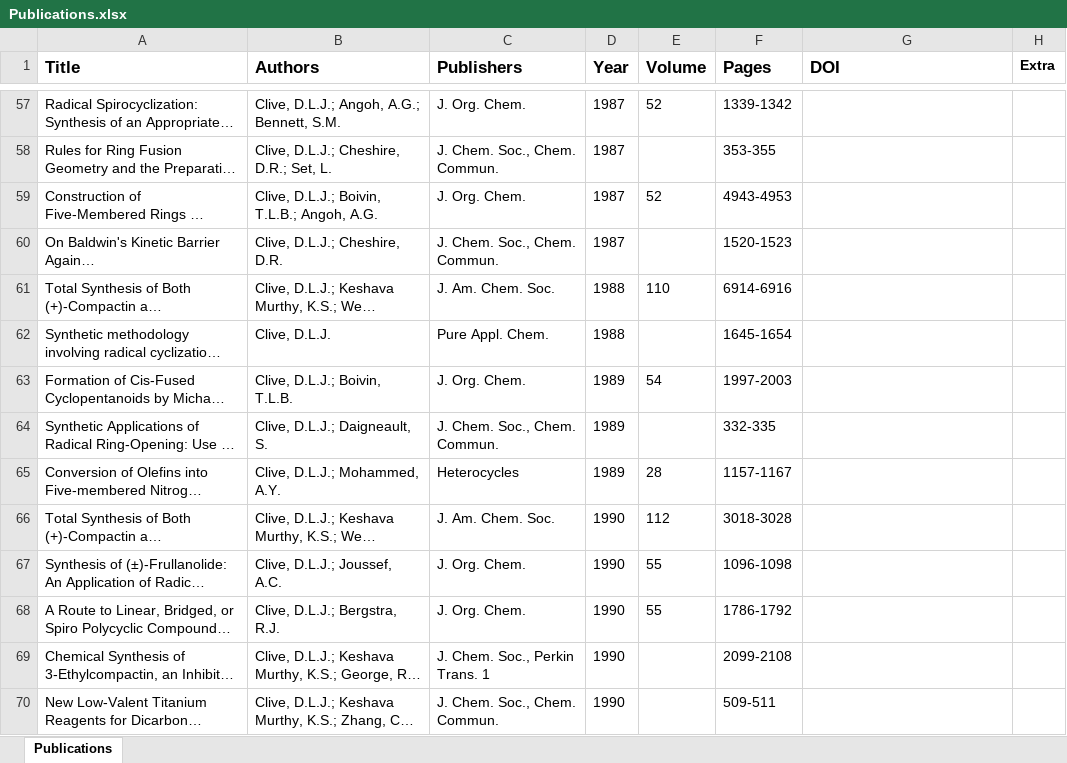
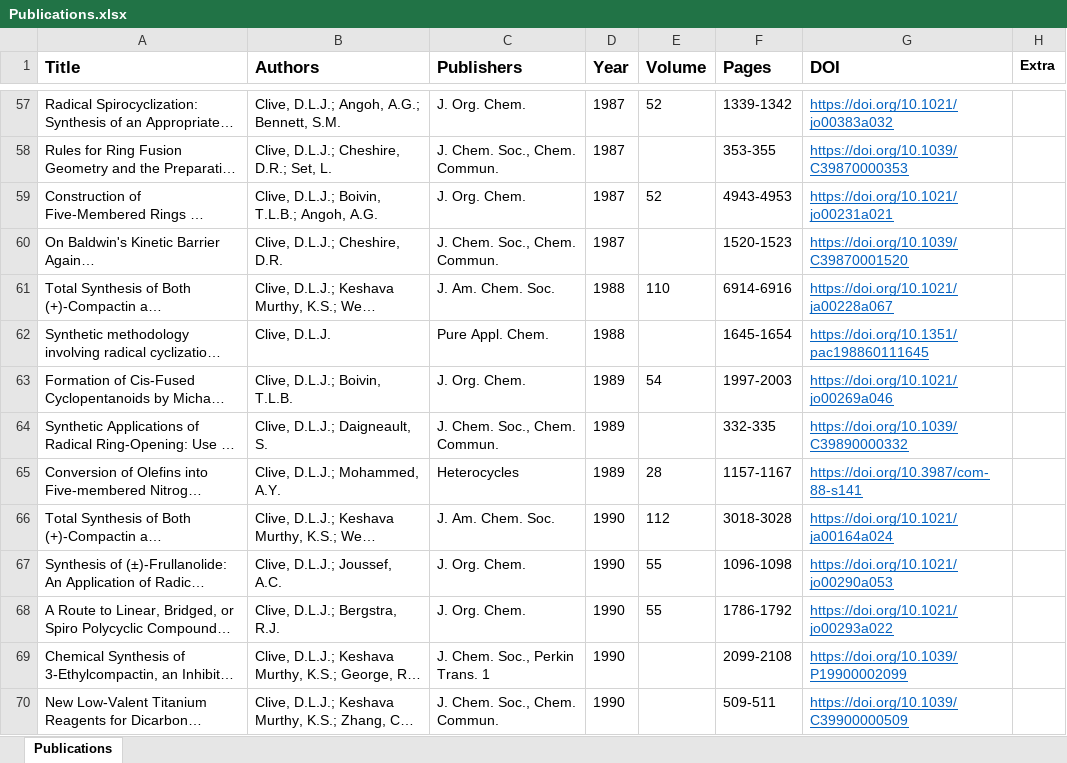
Before and after one commit to m0hamad/dlj-clive-group-next, an Excel workbook: public/Publications.xlsx, sheet Publications, drawn as a sheet; only a part is shown, gaps mark what is left out; long unchanged cells end in …; values as stored, in another font and other column widths than the file's, no borders; the diff covers the shown part only; the diff names each change by its address in the sheet, - before the commit and + after, or states it on an @@ line.

```diff
--- a/public/Publications.xlsx (sheet Publications)
+++ b/public/Publications.xlsx (sheet Publications)
-G57 (DOI): (empty)
+G57 (DOI): https://doi.org/10.1021/jo00383a032
-G58 (DOI): (empty)
+G58 (DOI): https://doi.org/10.1039/C39870000353
-G59 (DOI): (empty)
+G59 (DOI): https://doi.org/10.1021/jo00231a021
-G60 (DOI): (empty)
+G60 (DOI): https://doi.org/10.1039/C39870001520
-G61 (DOI): (empty)
+G61 (DOI): https://doi.org/10.1021/ja00228a067
-G62 (DOI): (empty)
+G62 (DOI): https://doi.org/10.1351/pac198860111645
-G63 (DOI): (empty)
+G63 (DOI): https://doi.org/10.1021/jo00269a046
-G64 (DOI): (empty)
+G64 (DOI): https://doi.org/10.1039/C39890000332
-G65 (DOI): (empty)
+G65 (DOI): https://doi.org/10.3987/com-88-s141
-G66 (DOI): (empty)
+G66 (DOI): https://doi.org/10.1021/ja00164a024
-G67 (DOI): (empty)
+G67 (DOI): https://doi.org/10.1021/jo00290a053
-G68 (DOI): (empty)
+G68 (DOI): https://doi.org/10.1021/jo00293a022
-G69 (DOI): (empty)
+G69 (DOI): https://doi.org/10.1039/P19900002099
-G70 (DOI): (empty)
+G70 (DOI): https://doi.org/10.1039/C39900000509
```
Also changed, not shown: 1 added row, 1 removed row and 221 edited cells elsewhere in this sheet, 2 other files.
